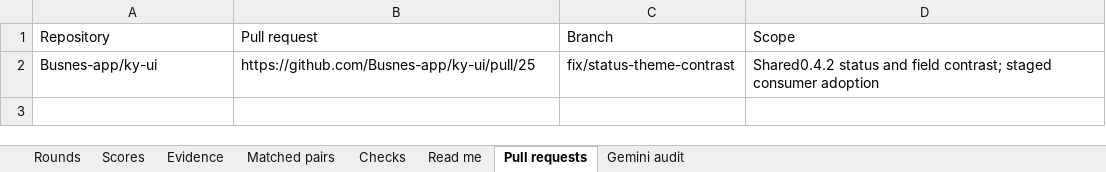
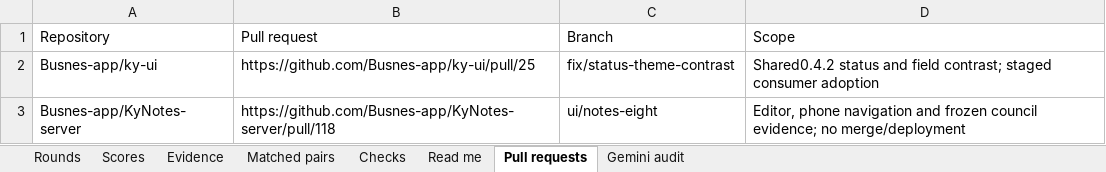
Before and after one commit to Busnes-app/KyNotes-server, an Excel workbook: docs/ui-notes-eight/KyNotes-Council.xlsx, sheet Pull requests, drawn as a sheet; values as stored, in another font and other column widths than the file's, no borders; the diff names each change by its address in the sheet, - before the commit and + after, or states it on an @@ line.

Commit message:
docs: link both UI pull requests in the council workbook

```diff
--- a/docs/ui-notes-eight/KyNotes-Council.xlsx (sheet Pull requests)
+++ b/docs/ui-notes-eight/KyNotes-Council.xlsx (sheet Pull requests)
+row 3: Busnes-app/KyNotes-server | https://github.com/Busnes-app/KyNotes-server/pull/118 | ui/notes-eight | Editor, phone navigation and frozen council evidence; no merge/deployment
```
Also changed, not shown: sheet Rounds, 5 other files.
